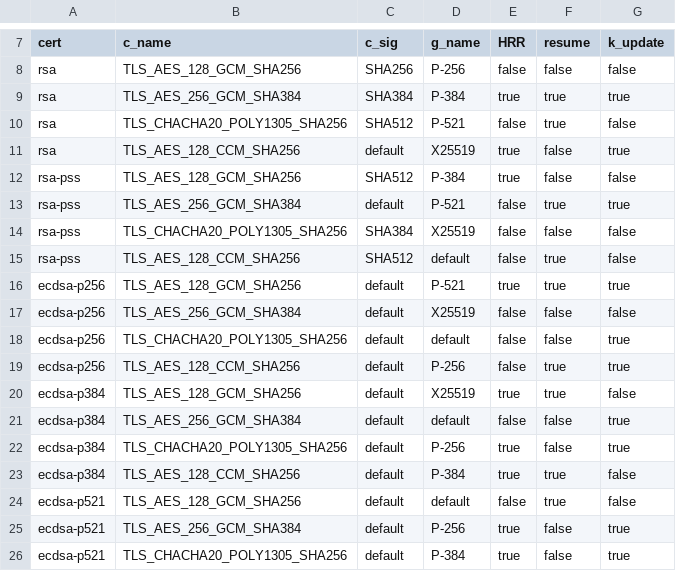
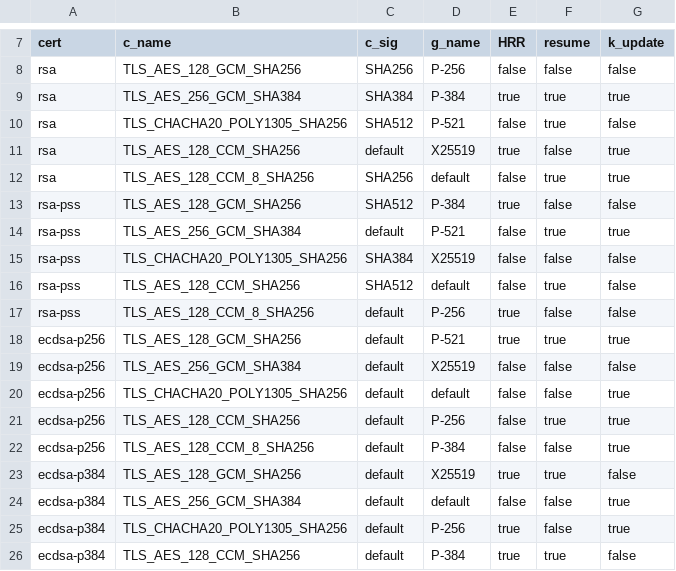
Before and after one commit to arthenica/redhat-crypto-tests-interop, a CSV file: Interoperability/openssl_tls-1-3-interoperability-gnutls-openssl-2way/2way.csv, drawn as a sheet; only a part is shown, gaps mark what is left out; the shorter side is filled out with more unchanged rows; the diff covers the shown part only; the diff names each change by its address in the sheet, - before the commit and + after, or states it on an @@ line.

```diff
--- a/Interoperability/openssl_tls-1-3-interoperability-gnutls-openssl-2way/2way.csv
+++ b/Interoperability/openssl_tls-1-3-interoperability-gnutls-openssl-2way/2way.csv
+row 12: rsa | TLS_AES_128_CCM_8_SHA256 | SHA256 | default | false | true | true
+row 17: rsa-pss | TLS_AES_128_CCM_8_SHA256 | default | P-256 | true | false | false
+row 22: ecdsa-p256 | TLS_AES_128_CCM_8_SHA256 | default | P-384 | false | false | true
```
Also changed, not shown: 4 added rows and 1 edited cell elsewhere in this file, Interoperability/openssl_tls-1-3-interoperability-gnutls-openssl-3way/3way.csv, 19 other files.
